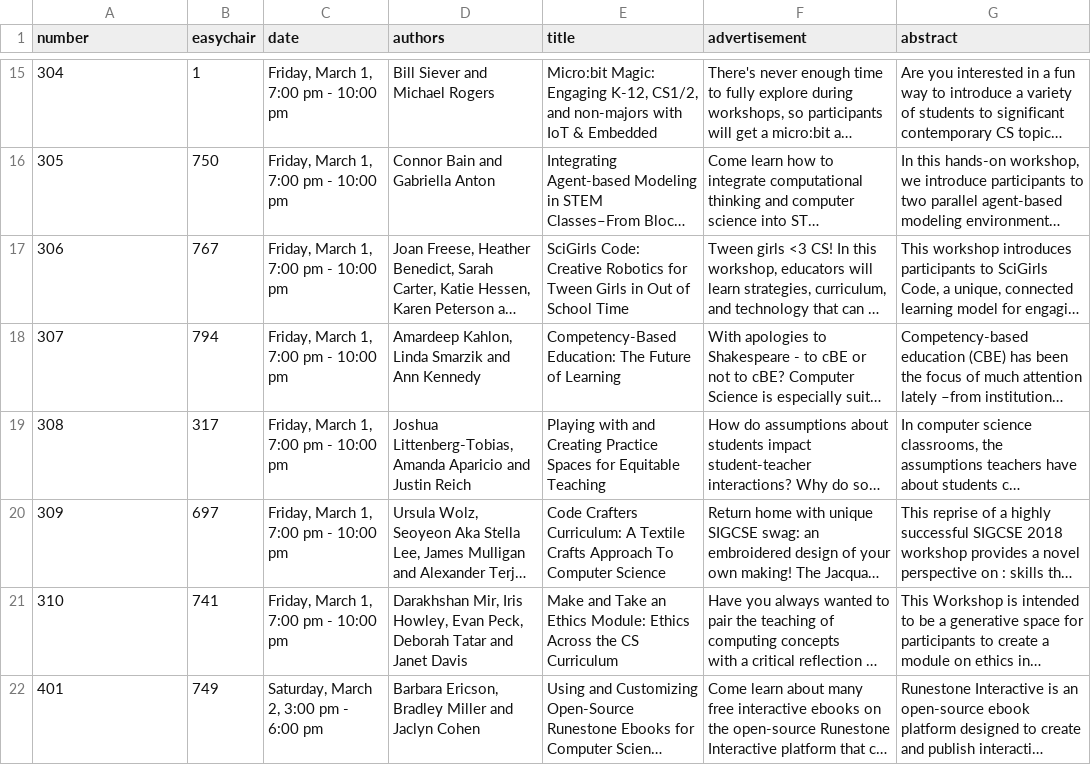
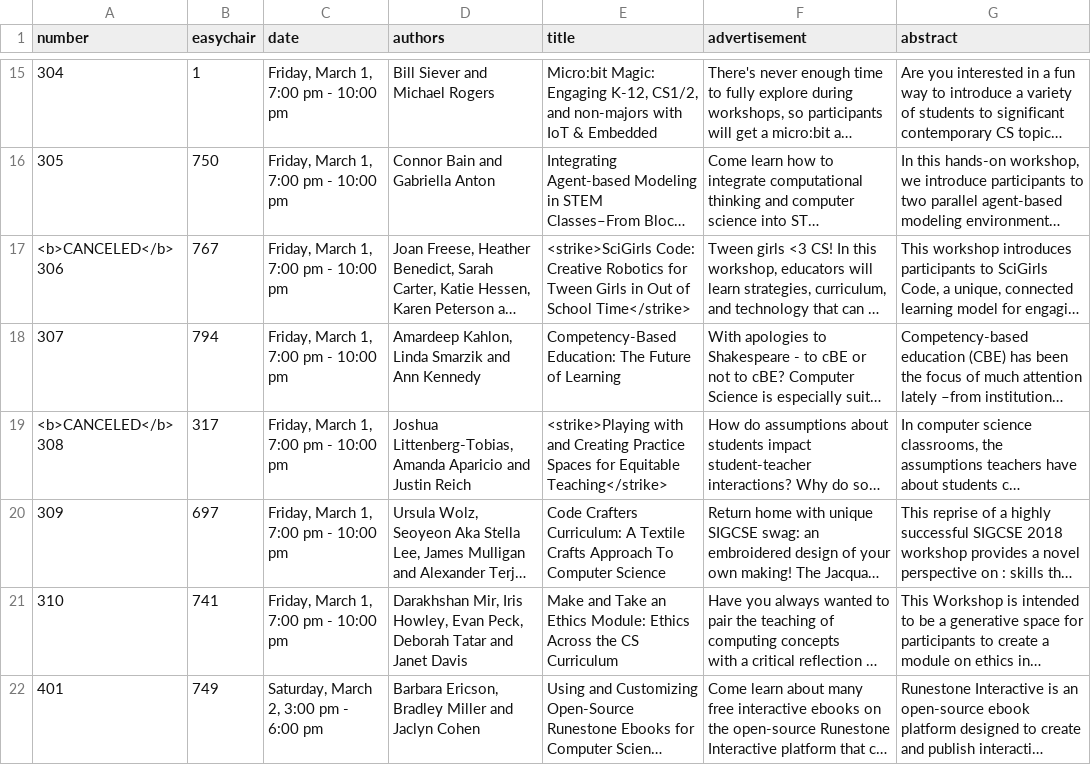
Before and after one commit to sheckman/sigcse2019, a CSV file: _data/workshops-2019-1.csv, drawn as a sheet; only a part is shown, gaps mark what is left out; long unchanged cells end in …; the diff covers the shown part only; the diff names each change by its address in the sheet, - before the commit and + after, or states it on an @@ line.

```diff
--- a/_data/workshops-2019-1.csv
+++ b/_data/workshops-2019-1.csv
-A17 (number): 306
+A17 (number): <b>CANCELED</b> 306
-E17 (title): SciGirls Code: Creative Robotics for Tween Girls in Out of School Time
+E17 (title): <strike>SciGirls Code: Creative Robotics for Tween Girls in Out of School Time</strike>
-A19 (number): 308
+A19 (number): <b>CANCELED</b> 308
-E19 (title): Playing with and Creating Practice Spaces for Equitable Teaching
+E19 (title): <strike>Playing with and Creating Practice Spaces for Equitable Teaching</strike>
```
Also changed, not shown: 2 edited cells elsewhere in this file, _data/clean-presymposium.csv, 1 other file.
